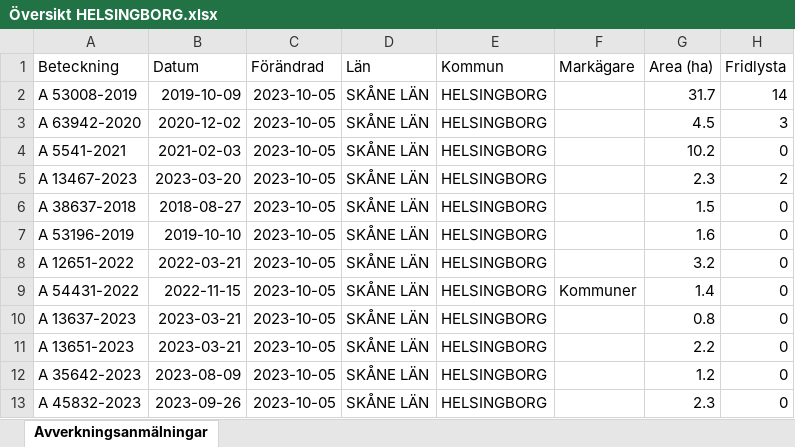
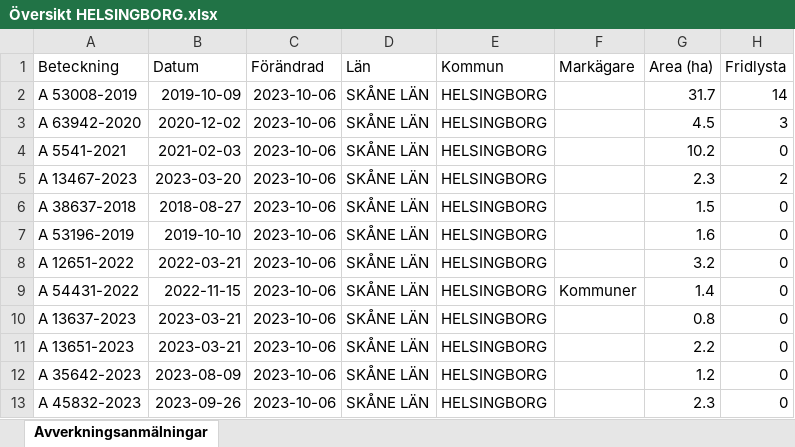
Before and after one commit to klasma/Logging_HELSINGBORG, an Excel workbook: Översikt HELSINGBORG.xlsx, sheet Avverkningsanmälningar, drawn as a sheet; only a part is shown; values as stored, in another font and other column widths than the file's, no borders; the diff names each change by its address in the sheet, - before the commit and + after, or states it on an @@ line.

```diff
--- a/Översikt HELSINGBORG.xlsx (sheet Avverkningsanmälningar)
+++ b/Översikt HELSINGBORG.xlsx (sheet Avverkningsanmälningar)
-C2:C13 (Förändrad): 2023-10-05
+C2:C13 (Förändrad): 2023-10-06
```
Also changed, not shown: artfynd/A 13467-2023.xlsx, artfynd/A 53008-2019.xlsx, 19 other files.
